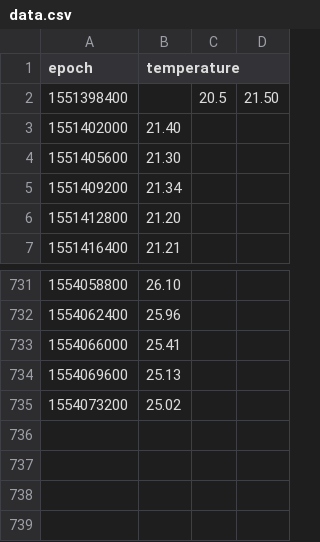
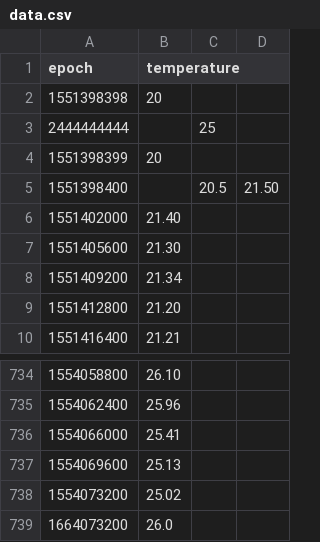
Before and after one commit to tibebit/Esame_03_02_23, a CSV file: data.csv, drawn as a sheet; only a part is shown, gaps mark what is left out; the diff names each change by its address in the sheet, - before the commit and + after, or states it on an @@ line.

```diff
--- a/data.csv
+++ b/data.csv
+row 2: 1551398398 | 20
+row 3: 2444444444 |  | 25
+row 4: 1551398399 | 20
+row 739: 1664073200 | 26.0
```
Also changed, not shown: 2 other files.
